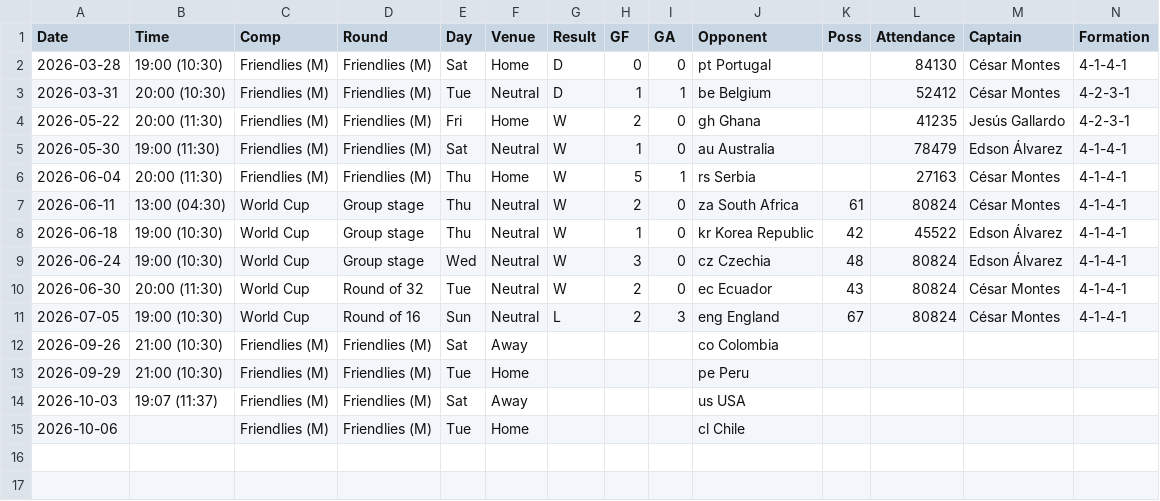
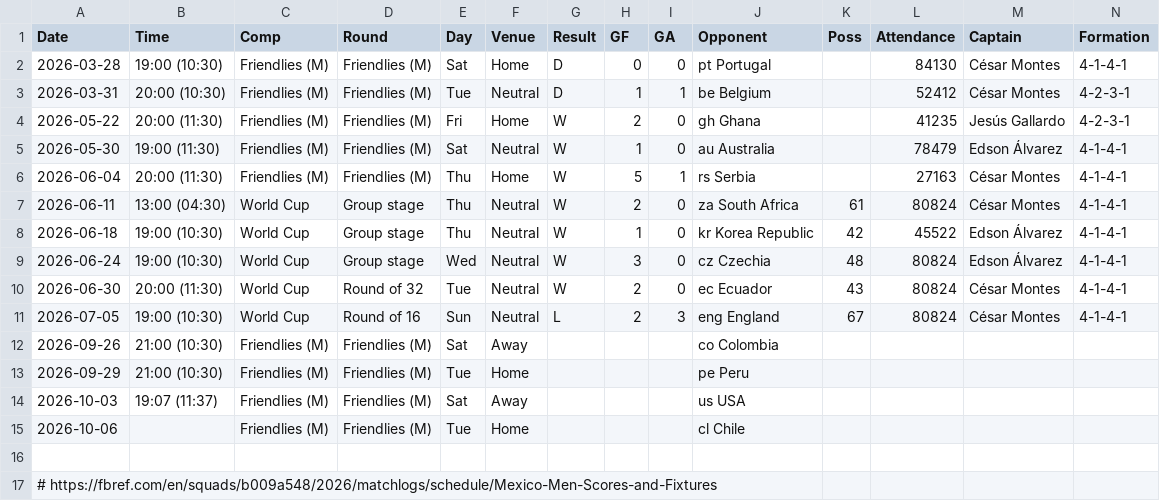
Before and after one commit to naro-ghub/HIT140_Assessment_3-DarwinGroup41, a CSV file: Mexico_FIFA2026stats.csv, drawn as a sheet; only a part is shown; rows hold the shown columns only; the diff names each change by its address in the sheet, - before the commit and + after, or states it on an @@ line.

Commit message:
Add historical match datasets for pre-match predictors
Add 2025 and 2026 friendlies, AFC, CAF, CONCACAF and UEFA
World Cup qualifiers, and the 2025 Africa Cup of Nations.

These files will support calculations using each team's
previous five matches for Linear Regression 2.2.

```diff
--- a/Mexico_FIFA2026stats.csv
+++ b/Mexico_FIFA2026stats.csv
+row 16: (empty)
+row 17: # https://fbref.com/en/squads/b009a548/2026/matchlogs/schedule/Mexico-Men-Scores-and-Fixtures
```
Also changed, not shown: 7 other files.
